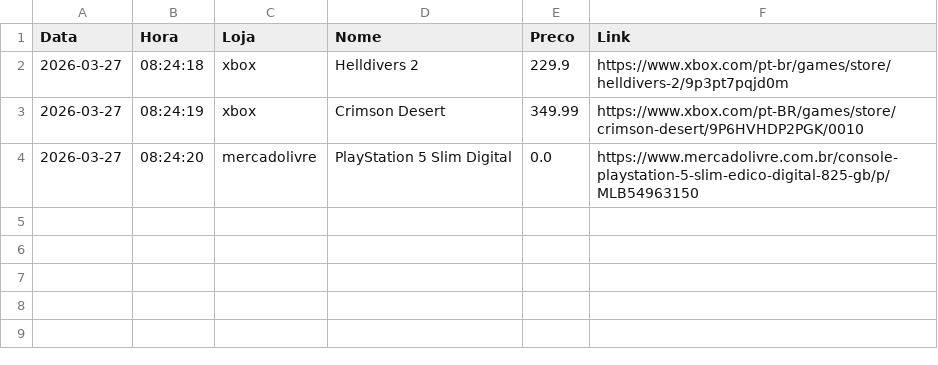
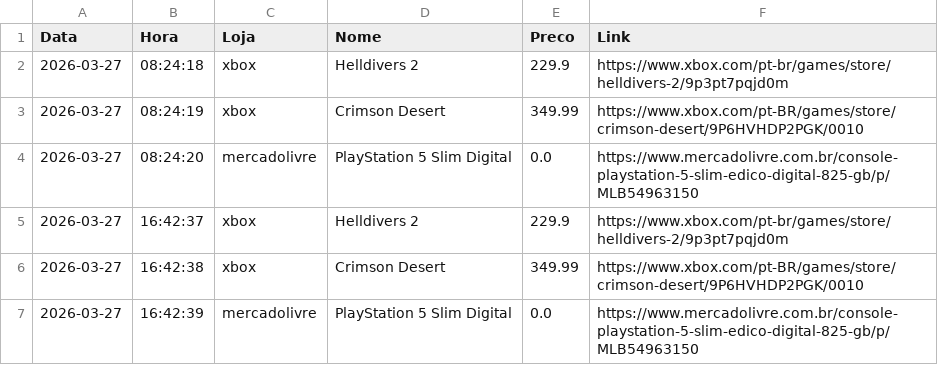
Before and after one commit to RicardViana/automacao-precos-xbox, a CSV file: dados/historico_precos.csv, drawn as a sheet; the diff names each change by its address in the sheet, - before the commit and + after, or states it on an @@ line.

```diff
--- a/dados/historico_precos.csv
+++ b/dados/historico_precos.csv
+row 5: 2026-03-27 | 16:42:37 | xbox | Helldivers 2 | 229.9 | https://www.xbox.com/pt-br/games/store/helldivers-2/9p3pt7pqjd0m
+row 6: 2026-03-27 | 16:42:38 | xbox | Crimson Desert | 349.99 | https://www.xbox.com/pt-BR/games/store/crimson-desert/9P6HVHDP2PGK/0010
+row 7: 2026-03-27 | 16:42:39 | mercadolivre | PlayStation 5 Slim Digital | 0.0 | https://www.mercadolivre.com.br/console-playstation-5-slim-edico-digital-825-gb/p/MLB54963150
```
